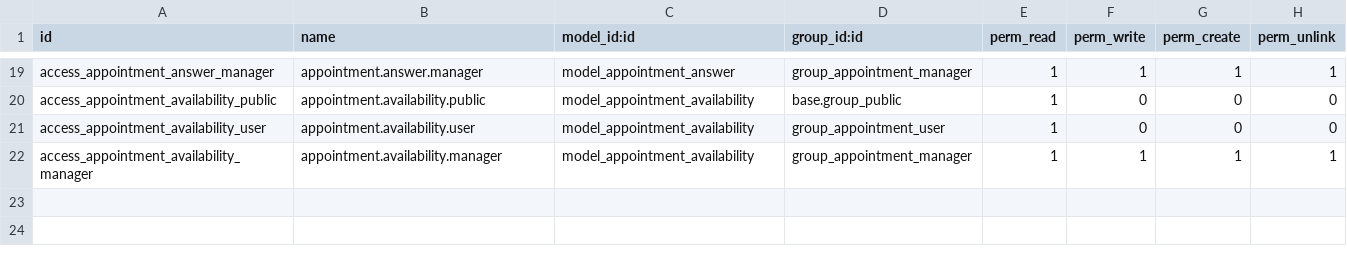
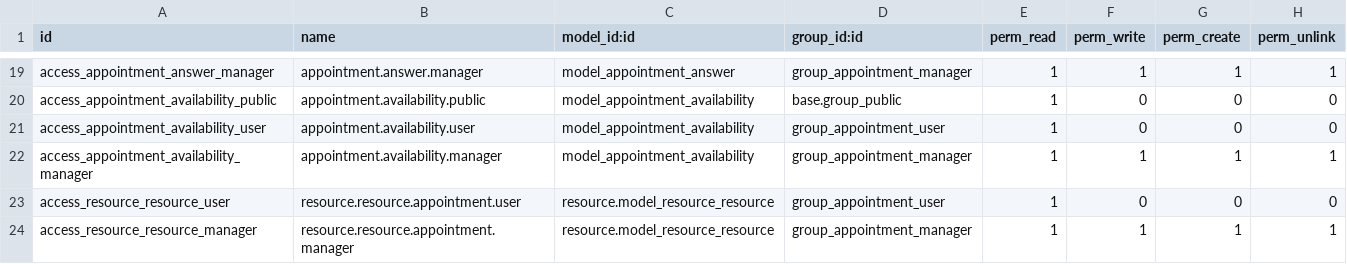
Before and after one commit to WOOWTECH/Odoo_reservation_module, a CSV file: reservation_module/security/ir.model.access.csv, drawn as a sheet; only a part is shown, gaps mark what is left out; the diff names each change by its address in the sheet, - before the commit and + after, or states it on an @@ line.

```diff
--- a/reservation_module/security/ir.model.access.csv
+++ b/reservation_module/security/ir.model.access.csv
+row 23: access_resource_resource_user | resource.resource.appointment.user | resource.model_resource_resource | group_appointment_user | 1 | 0 | 0 | 0
+row 24: access_resource_resource_manager | resource.resource.appointment.manager | resource.model_resource_resource | group_appointment_manager | 1 | 1 | 1 | 1
```
Also changed, not shown: 4 other files.
